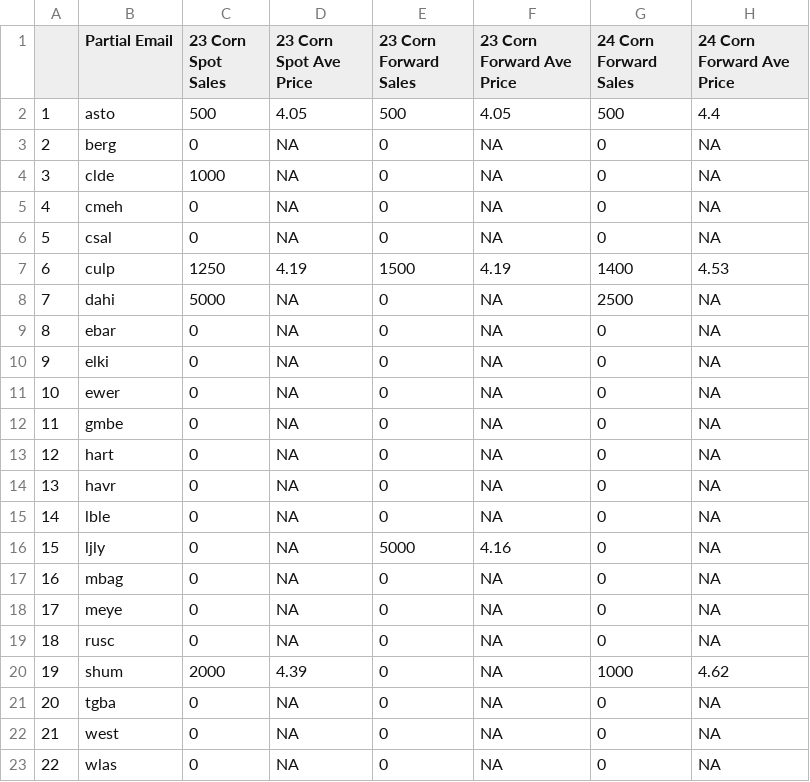
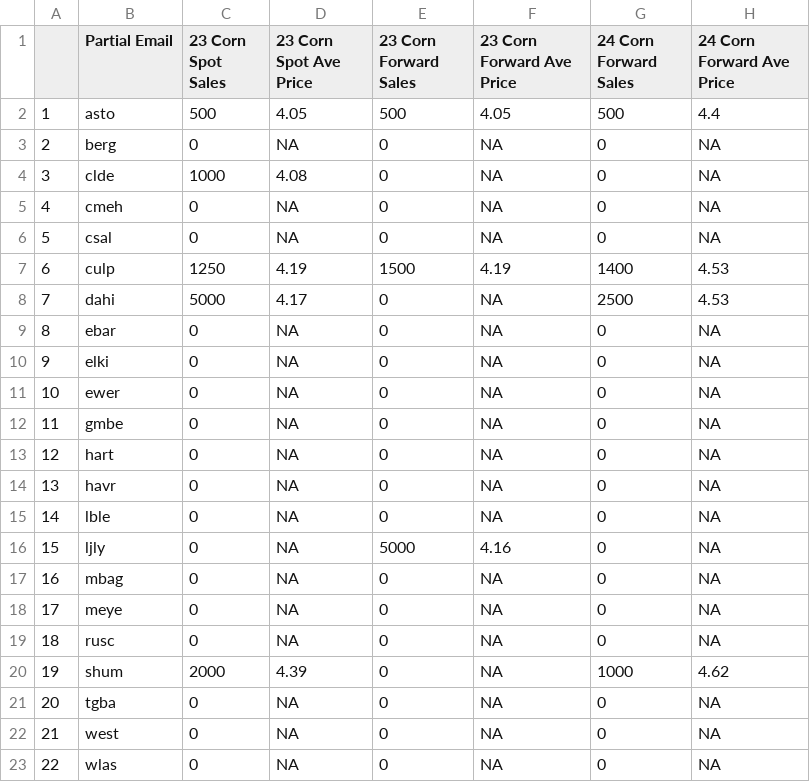
Before and after one commit to mindymallory/421Game2024, a CSV file: Corn_spotforward_sales.csv, drawn as a sheet.

```diff
--- a/Corn_spotforward_sales.csv
+++ b/Corn_spotforward_sales.csv
@@ -3,3 +3,3 @@
 "2","berg",0,NA,0,NA,0,NA
-"3","clde",1000,NA,0,NA,0,NA
+"3","clde",1000,4.08,0,NA,0,NA
 "4","cmeh",0,NA,0,NA,0,NA
@@ -7,3 +7,3 @@
 "6","culp",1250,4.19,1500,4.19,1400,4.53
-"7","dahi",5000,NA,0,NA,2500,NA
+"7","dahi",5000,4.17,0,NA,2500,4.53
 "8","ebar",0,NA,0,NA,0,NA
```
Also changed, not shown: Soybean_spotforward_sales.csv, summaryPNL.csv, 5 other files.
